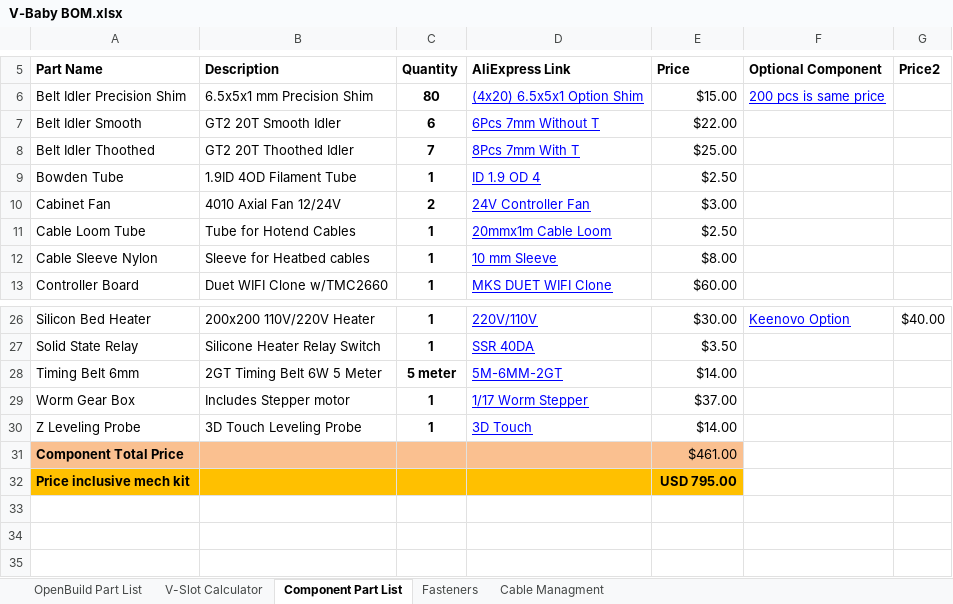
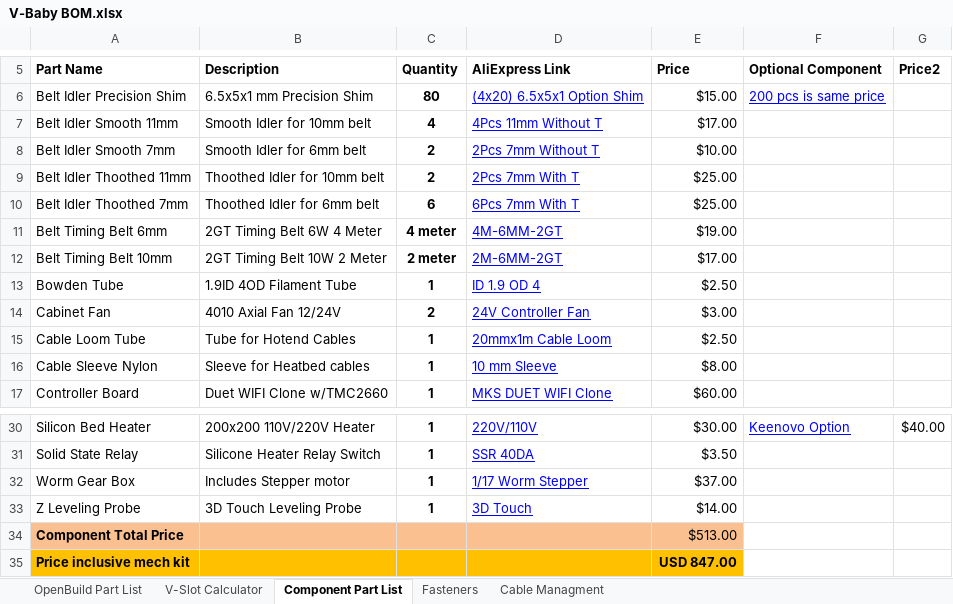
Before and after one commit to RoyBerntsenDesign/V-Baby-CoreXY, an Excel workbook: Document Library/Bill Of Materials/V-Baby BOM.xlsx, sheet Component Part List, drawn as a sheet; only a part is shown, gaps mark what is left out; values as stored, in another font and other column widths than the file's, no borders; charts and pictures and table styles not drawn; removed rows and columns are numbered as before the commit, all else as after; the diff names each change by its address in the sheet, - before the commit and + after, or states it on an @@ line.

```diff
--- a/Document Library/Bill Of Materials/V-Baby BOM.xlsx (sheet Component Part List)
+++ b/Document Library/Bill Of Materials/V-Baby BOM.xlsx (sheet Component Part List)
-row 7: Belt Idler Smooth | GT2 20T Smooth Idler | 6 | 6Pcs 7mm Without T | $22.00
-row 8: Belt Idler Thoothed | GT2 20T Thoothed Idler | 7 | 8Pcs 7mm With T | $25.00
+row 7: Belt Idler Smooth 11mm | Smooth Idler for 10mm belt | 4 | 4Pcs 11mm Without T | $17.00
+row 8: Belt Idler Smooth 7mm | Smooth Idler for 6mm belt | 2 | 2Pcs 7mm Without T | $10.00
+row 9: Belt Idler Thoothed 11mm | Thoothed Idler for 10mm belt | 2 | 2Pcs 7mm With T | $25.00
+row 10: Belt Idler Thoothed 7mm | Thoothed Idler for 6mm belt | 6 | 6Pcs 7mm With T | $25.00
+row 11: Belt Timing Belt 6mm | 2GT Timing Belt 6W 4 Meter | 4 meter | 4M-6MM-2GT | $19.00
+row 12: Belt Timing Belt 10mm | 2GT Timing Belt 10W 2 Meter | 2 meter | 2M-6MM-2GT | $17.00
-row 28: Timing Belt 6mm | 2GT Timing Belt 6W 5 Meter | 5 meter | 5M-6MM-2GT | $14.00
-E34: $461.00
+E34: $513.00
-E35: USD 795.00
+E35: USD 847.00
```
Also changed, not shown: sheet OpenBuild Part List, 1 other file.
